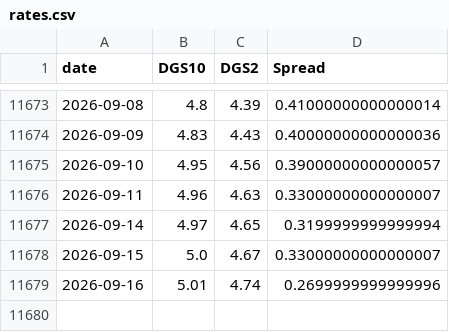
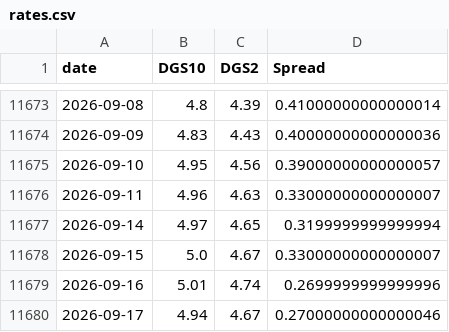
Before and after one commit to BamHIHedgeFundCEO/bamhi-web, a CSV file: data/rates.csv, drawn as a sheet; only a part is shown, gaps mark what is left out.

```diff
--- a/data/rates.csv
+++ b/data/rates.csv
@@ -11679 +11679,2 @@ date,DGS10,DGS2,Spread
 2026-09-16,5.01,4.74,0.2699999999999996
+2026-09-17,4.94,4.67,0.27000000000000046
```
Also changed, not shown: data/breadth.csv, data/world_sectors.csv, 1 other file.
